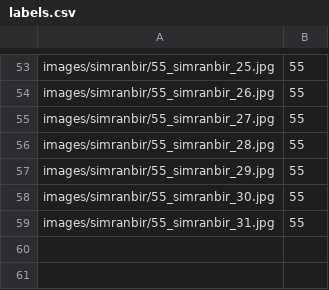
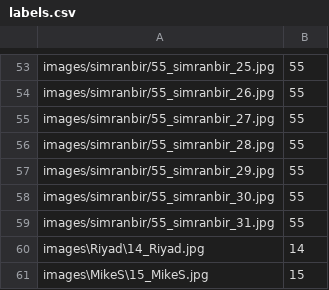
Before and after one commit to SimranbirKaur-000490704/Face-Recognition-Based-Attendance-System, a CSV file: labels.csv, drawn as a sheet; only a part is shown, gaps mark what is left out.

```diff
--- a/labels.csv
+++ b/labels.csv
@@ -59 +59,3 @@ images/simranbir/55_simranbir_30.jpg,55
 images/simranbir/55_simranbir_31.jpg,55
+images\Riyad\14_Riyad.jpg,14
+images\MikeS\15_MikeS.jpg,15
```
Also changed, not shown: attendence.csv, 7 other files.
